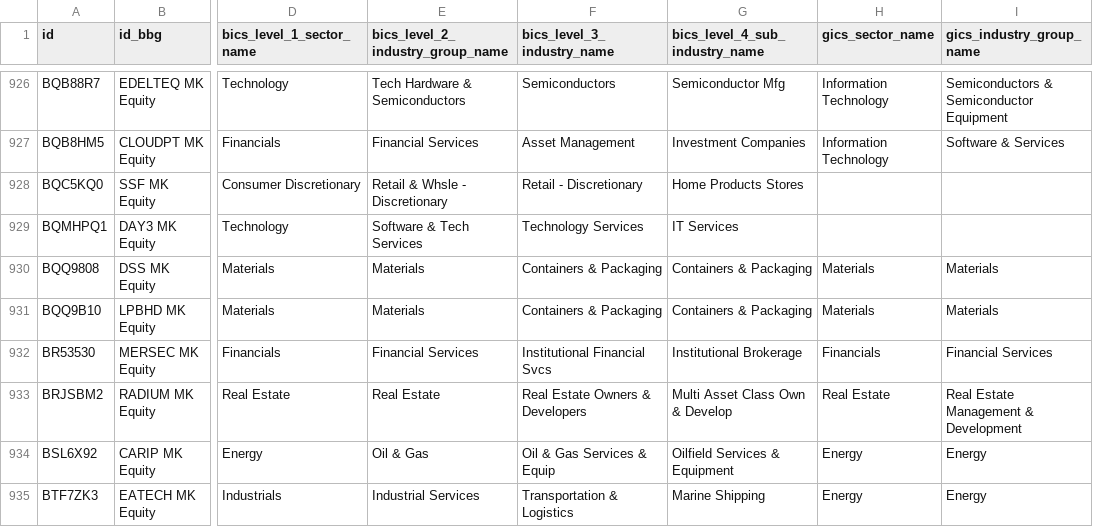
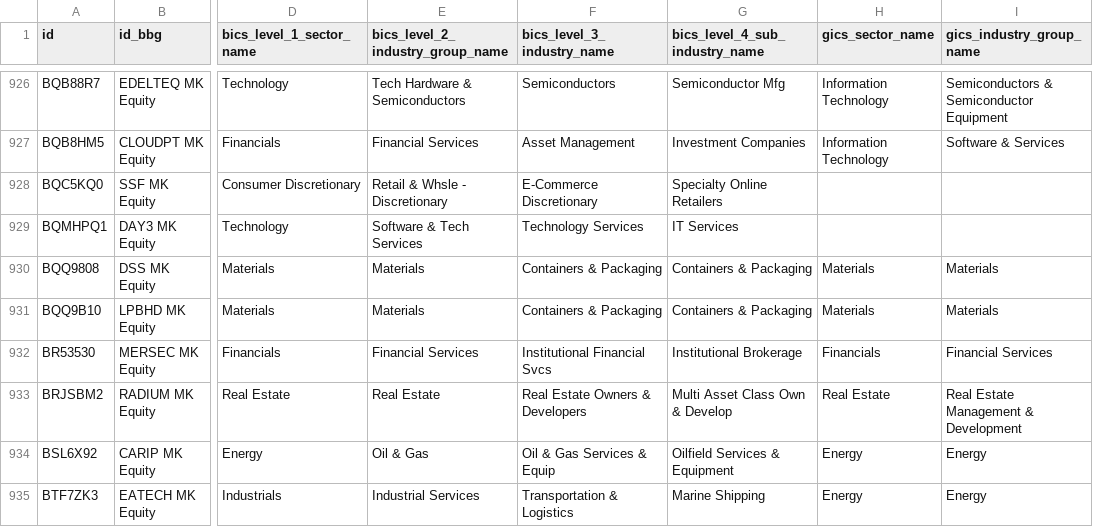
Before and after one commit to etq-quant/bursa, a CSV file: data/meta_data.csv, drawn as a sheet; only a part is shown, gaps mark what is left out; the diff names each change by its address in the sheet, - before the commit and + after, or states it on an @@ line.

Commit message:
[bot] commit

```diff
--- a/data/meta_data.csv
+++ b/data/meta_data.csv
-F928 (bics_level_3_industry_name): Retail - Discretionary
+F928 (bics_level_3_industry_name): E-Commerce Discretionary
-G928 (bics_level_4_sub_industry_name): Home Products Stores
+G928 (bics_level_4_sub_industry_name): Specialty Online Retailers
```
